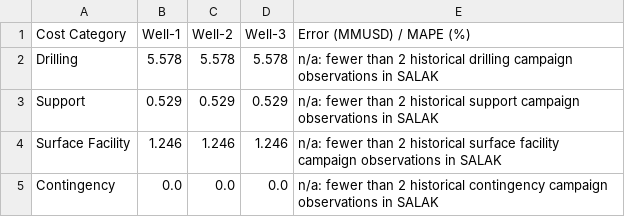
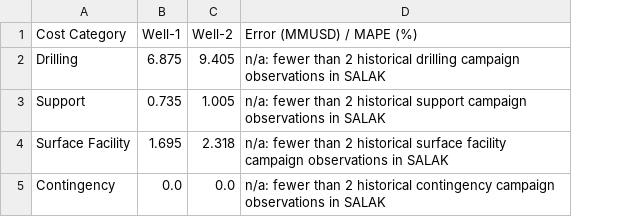
Before and after one commit to gems-fn123/drilling-cost-estimator, a CSV file: data/processed/app_category_matrix.csv, drawn as a sheet; the diff names each change by its address in the sheet, - before the commit and + after, or states it on an @@ line.

```diff
--- a/data/processed/app_category_matrix.csv
+++ b/data/processed/app_category_matrix.csv
-column D (Well-3), rows 2-5: 5.578 | 0.529 | 1.246 | 0.0
-B2 (Well-1): 5.578
+B2 (Well-1): 6.875
-C2 (Well-2): 5.578
+C2 (Well-2): 9.405
-B3 (Well-1): 0.529
+B3 (Well-1): 0.735
-C3 (Well-2): 0.529
+C3 (Well-2): 1.005
-B4 (Well-1): 1.246
+B4 (Well-1): 1.695
-C4 (Well-2): 1.246
+C4 (Well-2): 2.318
```
Also changed, not shown: data/processed/canonical_campaign_mapping.csv, data/processed/cost_mart_coverage_report.csv, 57 other files.
